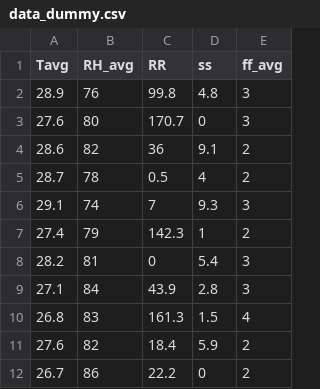
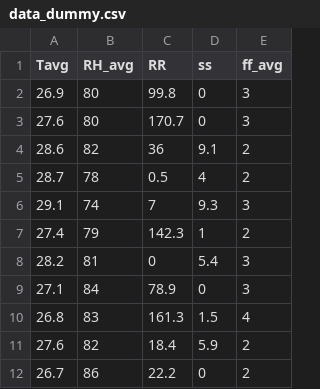
Before and after one commit to JihanHayaMufialdo/DataMining-Srikandi, a CSV file: data_dummy.csv, drawn as a sheet; only a part is shown.

Commit message:
Add files via upload

```diff
--- a/data_dummy.csv
+++ b/data_dummy.csv
@@ -1,3 +1,3 @@
 Tavg,RH_avg,RR,ss,ff_avg
-28.9,76,99.8,4.8,3
+26.9,80,99.8,0,3
 27.6,80,170.7,0,3
@@ -8,3 +8,3 @@ Tavg,RH_avg,RR,ss,ff_avg
 28.2,81,0,5.4,3
-27.1,84,43.9,2.8,3
+27.1,84,78.9,0,3
 26.8,83,161.3,1.5,4
```
